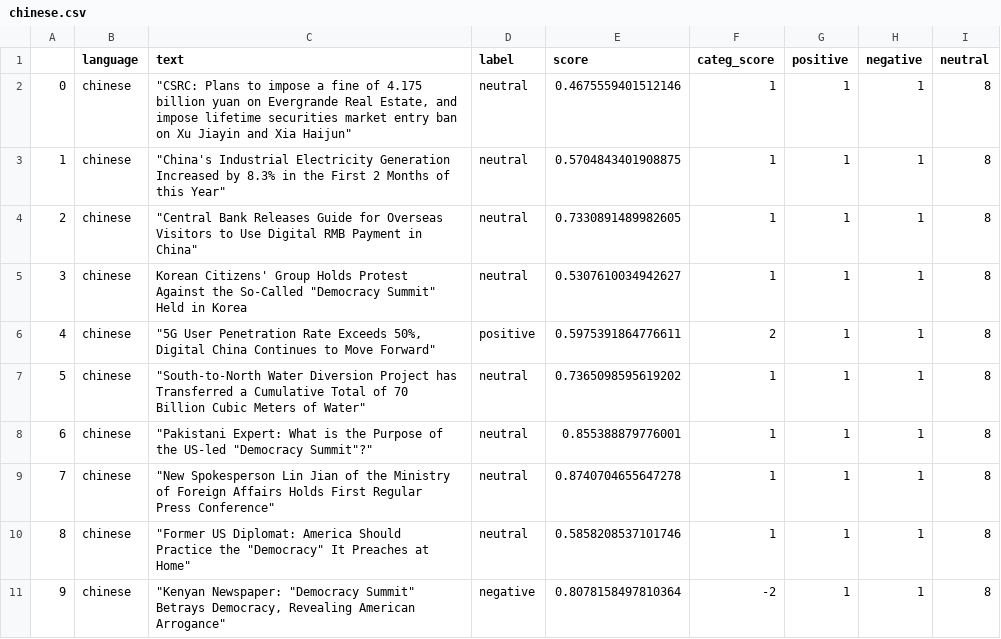
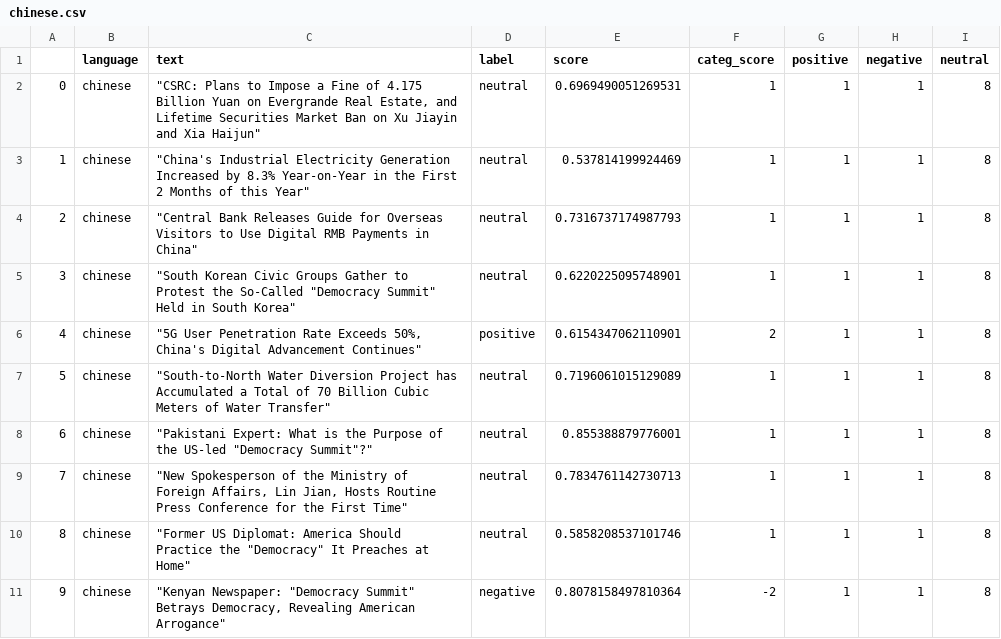
Before and after one commit to mfhan/translatenews, a CSV file: chinese.csv, drawn as a sheet.

```diff
--- a/chinese.csv
+++ b/chinese.csv
@@ -1,10 +1,10 @@
 ,language,text,label,score,categ_score,positive,negative,neutral
-0,chinese,"""CSRC: Plans to impose a fine of 4.175 billion yuan on Evergrande Real Estate, and impose lifetime securities market entry ban on Xu Jiayin and Xia Haijun""",neutral,0.4675559401512146,1,1,1,8
-1,chinese,"""China's Industrial Electricity Generation Increased by 8.3% in the First 2 Months of this Year""",neutral,0.5704843401908875,1,1,1,8
-2,chinese,"""Central Bank Releases Guide for Overseas Visitors to Use Digital RMB Payment in China""",neutral,0.7330891489982605,1,1,1,8
-3,chinese,"Korean Citizens' Group Holds Protest Against the So-Called ""Democracy Summit"" Held in Korea",neutral,0.5307610034942627,1,1,1,8
-4,chinese,"""5G User Penetration Rate Exceeds 50%, Digital China Continues to Move Forward""",positive,0.5975391864776611,2,1,1,8
-5,chinese,"""South-to-North Water Diversion Project has Transferred a Cumulative Total of 70 Billion Cubic Meters of Water""",neutral,0.7365098595619202,1,1,1,8
+0,chinese,"""CSRC: Plans to Impose a Fine of 4.175 Billion Yuan on Evergrande Real Estate, and Lifetime Securities Market Ban on Xu Jiayin and Xia Haijun""",neutral,0.6969490051269531,1,1,1,8
+1,chinese,"""China's Industrial Electricity Generation Increased by 8.3% Year-on-Year in the First 2 Months of this Year""",neutral,0.537814199924469,1,1,1,8
+2,chinese,"""Central Bank Releases Guide for Overseas Visitors to Use Digital RMB Payments in China""",neutral,0.7316737174987793,1,1,1,8
+3,chinese,"""South Korean Civic Groups Gather to Protest the So-Called ""Democracy Summit"" Held in South Korea""",neutral,0.6220225095748901,1,1,1,8
+4,chinese,"""5G User Penetration Rate Exceeds 50%, China's Digital Advancement Continues""",positive,0.6154347062110901,2,1,1,8
+5,chinese,"""South-to-North Water Diversion Project has Accumulated a Total of 70 Billion Cubic Meters of Water Transfer""",neutral,0.7196061015129089,1,1,1,8
 6,chinese,"""Pakistani Expert: What is the Purpose of the US-led ""Democracy Summit""?""",neutral,0.855388879776001,1,1,1,8
-7,chinese,"""New Spokesperson Lin Jian of the Ministry of Foreign Affairs Holds First Regular Press Conference""",neutral,0.8740704655647278,1,1,1,8
+7,chinese,"""New Spokesperson of the Ministry of Foreign Affairs, Lin Jian, Hosts Routine Press Conference for the First Time""",neutral,0.7834761142730713,1,1,1,8
 8,chinese,"""Former US Diplomat: America Should Practice the ""Democracy"" It Preaches at Home""",neutral,0.5858208537101746,1,1,1,8
```
